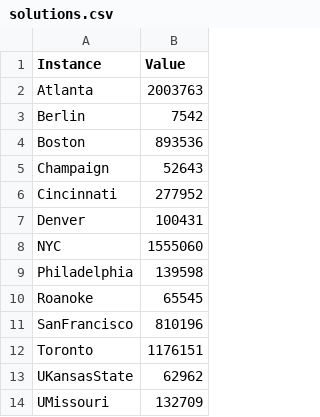
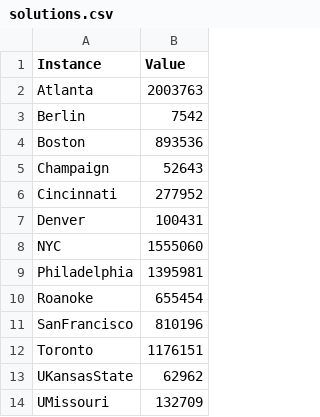
Before and after one commit to mliang1987/Traveling-Salesman-Project, a CSV file: Data/solutions.csv, drawn as a sheet.

Commit message:
Updated Data and print results

```diff
--- a/Data/solutions.csv
+++ b/Data/solutions.csv
@@ -8,4 +8,4 @@ Denver,100431
 NYC,1555060
-Philadelphia,139598
-Roanoke,65545
+Philadelphia,1395981
+Roanoke,655454
 SanFrancisco,810196
```
Also changed, not shown: 3 other files.
